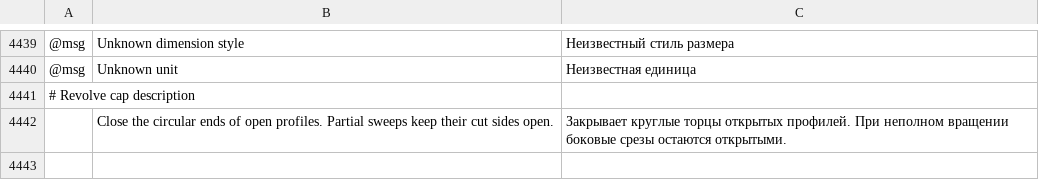
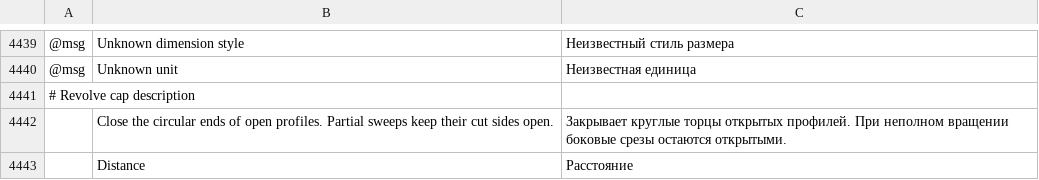
Before and after one commit to 00xJS/vectorcraft, a TSV file: crates/ui-egui/src/i18n/ru.tsv, drawn as a sheet; only a part is shown, gaps mark what is left out; the diff names each change by its address in the sheet, - before the commit and + after, or states it on an @@ line.

Commit message:
Move dialog: Distance and Angle, linked to Horizontal and Vertical (fixes #1915)

```diff
--- a/crates/ui-egui/src/i18n/ru.tsv
+++ b/crates/ui-egui/src/i18n/ru.tsv
+row 4443:  | Distance | Расстояние
```
Also changed, not shown: crates/ui-egui/src/i18n/es.tsv, crates/ui-egui/src/i18n/hu.tsv, 11 other files.
